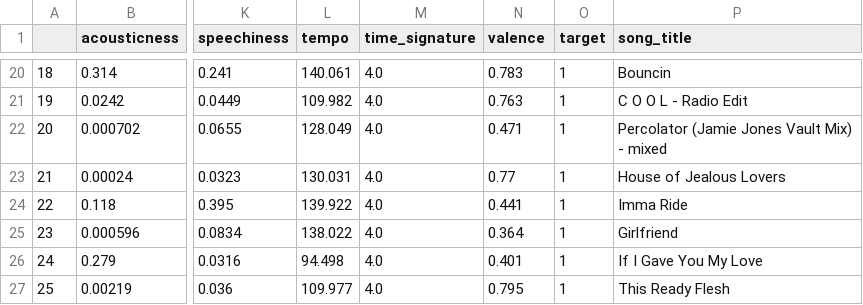
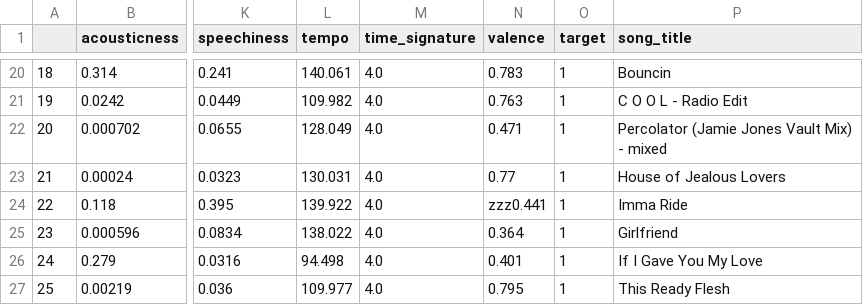
Before and after one commit to MMACS11DC1-2025/class-exercises-TashaBingsu, a CSV file: 6.2/spotify.csv, drawn as a sheet; only a part is shown, gaps mark what is left out; the diff names each change by its address in the sheet, - before the commit and + after, or states it on an @@ line.

```diff
--- a/6.2/spotify.csv
+++ b/6.2/spotify.csv
-N24 (valence): 0.441
+N24 (valence): zzz0.441
```
Also changed, not shown: 2 other files.
